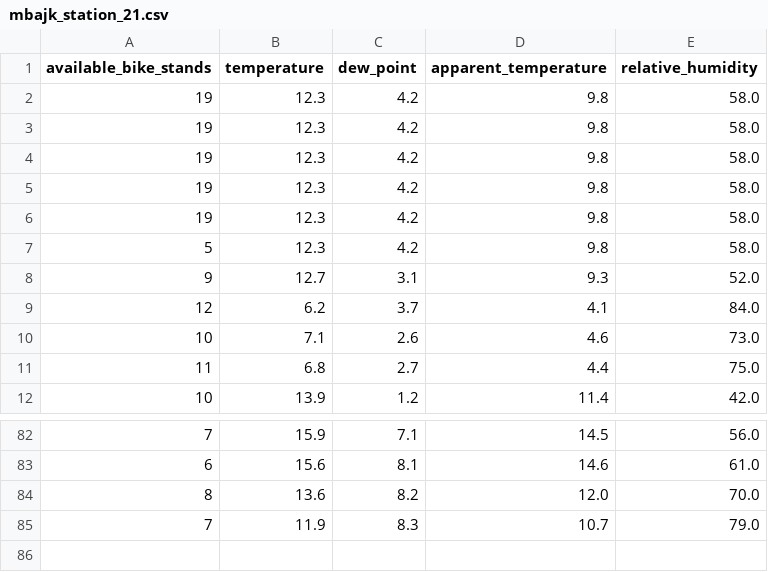
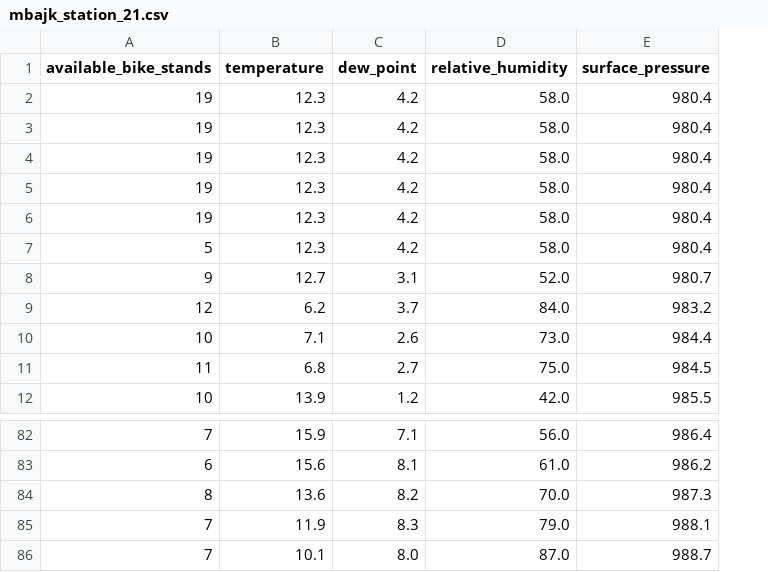
Before and after one commit to perkzen/mbajk-ml-web-service, a CSV file: data/processed/mbajk_station_21.csv, drawn as a sheet; only a part is shown, gaps mark what is left out; removed rows and columns are numbered as before the commit, all else as after; the diff names each change by its address in the sheet, - before the commit and + after, or states it on an @@ line.

```diff
--- a/data/processed/mbajk_station_21.csv
+++ b/data/processed/mbajk_station_21.csv
-column D (apparent_temperature), rows 2-12: 9.8 | 9.8 | 9.8 | 9.8 | 9.8 | 9.8 | 9.3 | 4.1 | 4.6 | 4.4 | 11.4; rows 82-85: 14.5 | 14.6 | 12.0 | 10.7
+column E (surface_pressure), rows 2-12: 980.4 | 980.4 | 980.4 | 980.4 | 980.4 | 980.4 | 980.7 | 983.2 | 984.4 | 984.5 | 985.5; rows 82-85: 986.4 | 986.2 | 987.3 | 988.1
+row 86: 7 | 10.1 | 8.0 | 87.0 | 988.7
```
Also changed, not shown: data/processed/mbajk_station_1.csv, data/processed/mbajk_station_10.csv, 25 other files.
